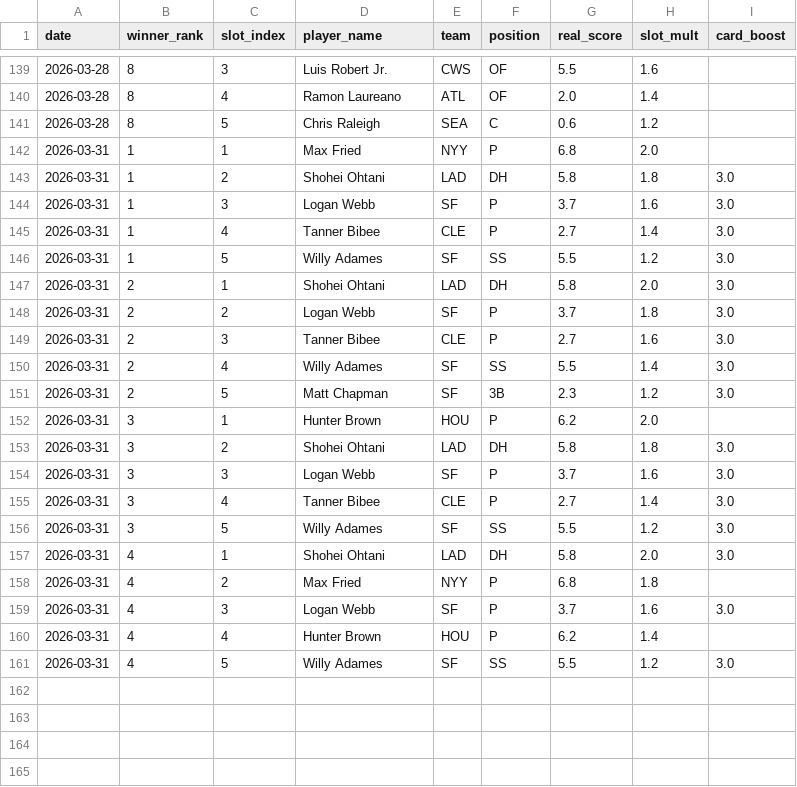
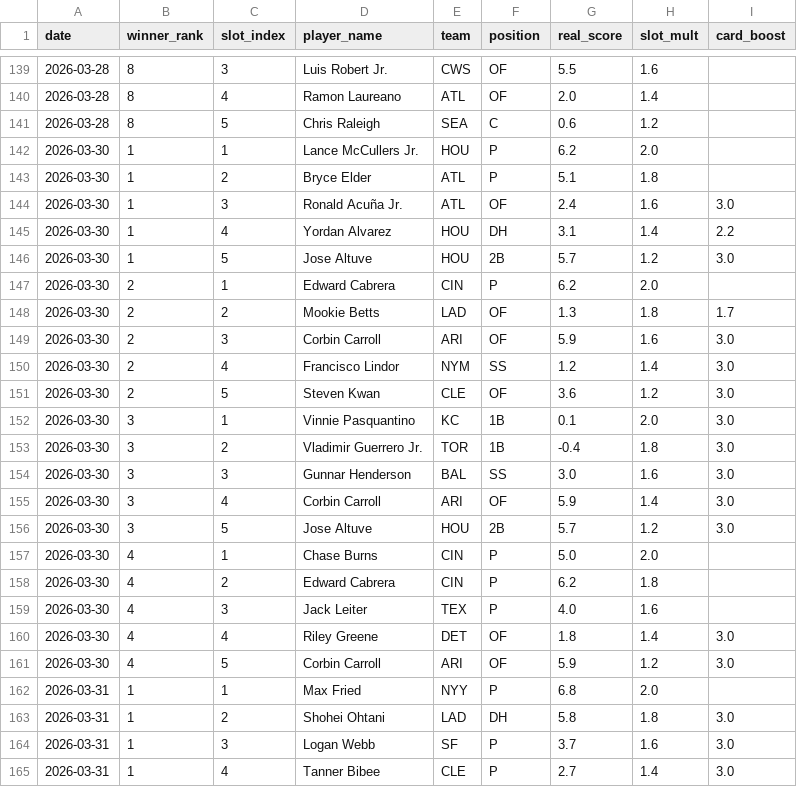
Before and after one commit to cheeksmagunda/baseball, a CSV file: data/historical_winning_drafts.csv, drawn as a sheet; only a part is shown, gaps mark what is left out; the shorter side is filled out with more unchanged rows; the diff names each change by its address in the sheet, - before the commit and + after, or states it on an @@ line.

```diff
--- a/data/historical_winning_drafts.csv
+++ b/data/historical_winning_drafts.csv
+row 142: 2026-03-30 | 1 | 1 | Lance McCullers Jr. | HOU | P | 6.2 | 2.0
+row 143: 2026-03-30 | 1 | 2 | Bryce Elder | ATL | P | 5.1 | 1.8
+row 144: 2026-03-30 | 1 | 3 | Ronald Acuña Jr. | ATL | OF | 2.4 | 1.6 | 3.0
+row 145: 2026-03-30 | 1 | 4 | Yordan Alvarez | HOU | DH | 3.1 | 1.4 | 2.2
+row 146: 2026-03-30 | 1 | 5 | Jose Altuve | HOU | 2B | 5.7 | 1.2 | 3.0
+row 147: 2026-03-30 | 2 | 1 | Edward Cabrera | CIN | P | 6.2 | 2.0
+row 148: 2026-03-30 | 2 | 2 | Mookie Betts | LAD | OF | 1.3 | 1.8 | 1.7
+row 149: 2026-03-30 | 2 | 3 | Corbin Carroll | ARI | OF | 5.9 | 1.6 | 3.0
+row 150: 2026-03-30 | 2 | 4 | Francisco Lindor | NYM | SS | 1.2 | 1.4 | 3.0
+row 151: 2026-03-30 | 2 | 5 | Steven Kwan | CLE | OF | 3.6 | 1.2 | 3.0
+row 152: 2026-03-30 | 3 | 1 | Vinnie Pasquantino | KC | 1B | 0.1 | 2.0 | 3.0
+row 153: 2026-03-30 | 3 | 2 | Vladimir Guerrero Jr. | TOR | 1B | -0.4 | 1.8 | 3.0
+row 154: 2026-03-30 | 3 | 3 | Gunnar Henderson | BAL | SS | 3.0 | 1.6 | 3.0
+row 155: 2026-03-30 | 3 | 4 | Corbin Carroll | ARI | OF | 5.9 | 1.4 | 3.0
+row 156: 2026-03-30 | 3 | 5 | Jose Altuve | HOU | 2B | 5.7 | 1.2 | 3.0
+row 157: 2026-03-30 | 4 | 1 | Chase Burns | CIN | P | 5.0 | 2.0
+row 158: 2026-03-30 | 4 | 2 | Edward Cabrera | CIN | P | 6.2 | 1.8
+row 159: 2026-03-30 | 4 | 3 | Jack Leiter | TEX | P | 4.0 | 1.6
+row 160: 2026-03-30 | 4 | 4 | Riley Greene | DET | OF | 1.8 | 1.4 | 3.0
+row 161: 2026-03-30 | 4 | 5 | Corbin Carroll | ARI | OF | 5.9 | 1.2 | 3.0
```
Also changed, not shown: data/historical_players.csv, 1 other file.
